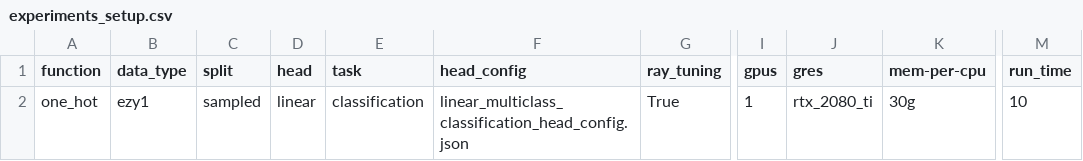
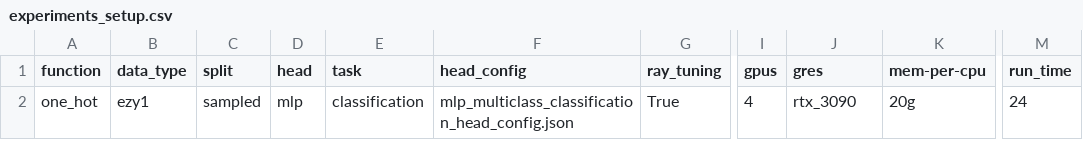
Before and after one commit to LSSI-ETH/plmfit, a CSV file: scripts/one_hot/experiments_setup.csv, drawn as a sheet; only a part is shown, gaps mark what is left out; the diff names each change by its address in the sheet, - before the commit and + after, or states it on an @@ line.

```diff
--- a/scripts/one_hot/experiments_setup.csv
+++ b/scripts/one_hot/experiments_setup.csv
-D2 (head): linear
+D2 (head): mlp
-F2 (head_config): linear_multiclass_classification_head_config.json
+F2 (head_config): mlp_multiclass_classification_head_config.json
-I2 (gpus): 1
+I2 (gpus): 4
-J2 (gres): rtx_2080_ti
+J2 (gres): rtx_3090
-K2 (mem-per-cpu): 30g
+K2 (mem-per-cpu): 20g
-M2 (run_time): 10
+M2 (run_time): 24
```
Also changed, not shown: scripts/extract_embeddings/experiments_setup.csv, 7 other files.
